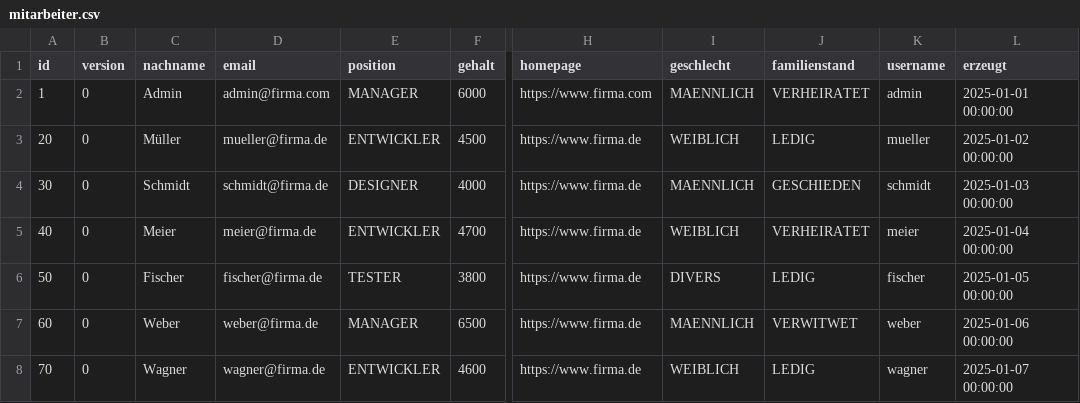
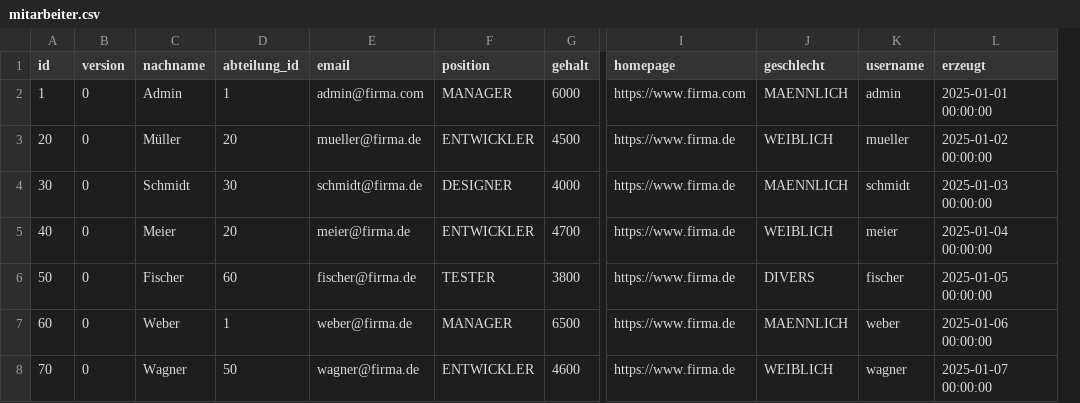
Before and after one commit to TreNik1019/mitarbeiter, a CSV file: extras/compose/postgres/init/mitarbeiter/csv/mitarbeiter.csv, drawn as a sheet; only a part is shown, gaps mark what is left out; removed rows and columns are numbered as before the commit, all else as after; the diff names each change by its address in the sheet, - before the commit and + after, or states it on an @@ line.

```diff
--- a/extras/compose/postgres/init/mitarbeiter/csv/mitarbeiter.csv
+++ b/extras/compose/postgres/init/mitarbeiter/csv/mitarbeiter.csv
+column D (abteilung_id), rows 2-8: 1 | 20 | 30 | 20 | 60 | 1 | 50
-column J (familienstand), rows 2-8: VERHEIRATET | LEDIG | GESCHIEDEN | VERHEIRATET | LEDIG | VERWITWET | LEDIG
```
Also changed, not shown: 3 other files.
